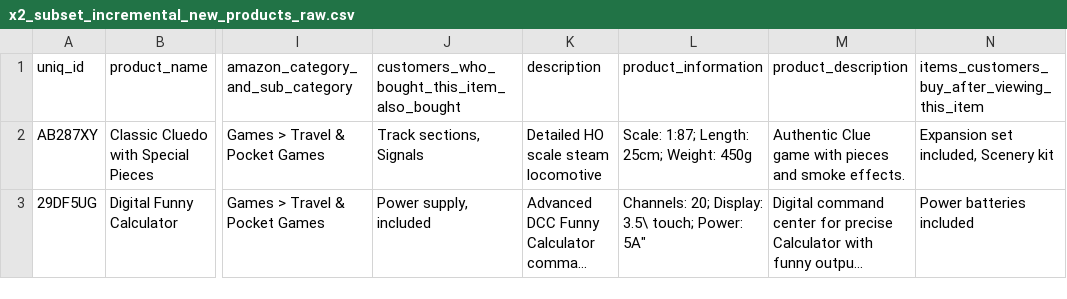
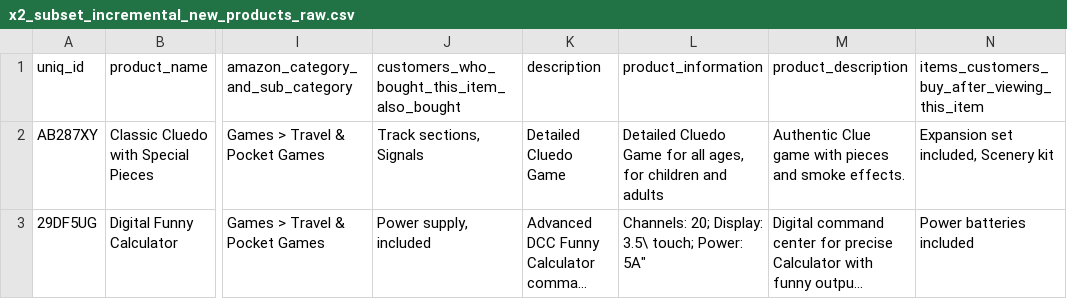
Before and after one commit to carlosicc/src-asistente-virtual-ecommerce, a CSV file: dataset/x2_subset_incremental_new_products_raw.csv, drawn as a sheet; only a part is shown, gaps mark what is left out; long unchanged cells end in …; the diff names each change by its address in the sheet, - before the commit and + after, or states it on an @@ line.

```diff
--- a/dataset/x2_subset_incremental_new_products_raw.csv
+++ b/dataset/x2_subset_incremental_new_products_raw.csv
-K2 (description): Detailed HO scale steam locomotive
+K2 (description): Detailed Cluedo Game
-L2 (product_information): Scale: 1:87; Length: 25cm; Weight: 450g
+L2 (product_information): Detailed Cluedo Game for all ages, for children and adults
```
Also changed, not shown: 16 other files.
